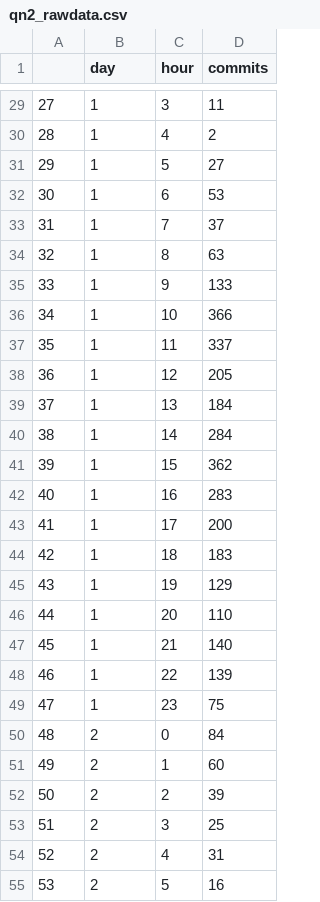
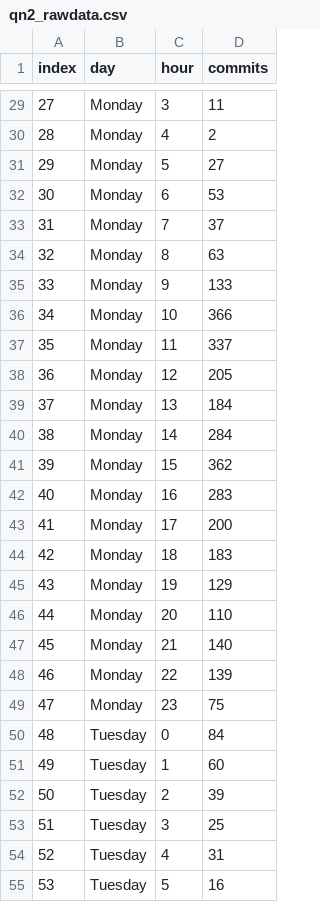
Before and after one commit to cjiaen/Git-Visualiztion, a CSV file: project1/qn2_rawdata.csv, drawn as a sheet; only a part is shown, gaps mark what is left out; the diff covers the shown part only.

```diff
--- a/project1/qn2_rawdata.csv
+++ b/project1/qn2_rawdata.csv
@@ -1 +1 @@
-,day,hour,commits
+index,day,hour,commits
@@ -29,27 +29,27 @@
-27,1,3,11
-28,1,4,2
-29,1,5,27
-30,1,6,53
-31,1,7,37
-32,1,8,63
-33,1,9,133
-34,1,10,366
-35,1,11,337
-36,1,12,205
-37,1,13,184
-38,1,14,284
-39,1,15,362
-40,1,16,283
-41,1,17,200
-42,1,18,183
-43,1,19,129
-44,1,20,110
-45,1,21,140
-46,1,22,139
-47,1,23,75
-48,2,0,84
-49,2,1,60
-50,2,2,39
-51,2,3,25
-52,2,4,31
-53,2,5,16
+27,Monday,3,11
+28,Monday,4,2
+29,Monday,5,27
+30,Monday,6,53
+31,Monday,7,37
+32,Monday,8,63
+33,Monday,9,133
+34,Monday,10,366
+35,Monday,11,337
+36,Monday,12,205
+37,Monday,13,184
+38,Monday,14,284
+39,Monday,15,362
+40,Monday,16,283
+41,Monday,17,200
+42,Monday,18,183
+43,Monday,19,129
+44,Monday,20,110
+45,Monday,21,140
+46,Monday,22,139
+47,Monday,23,75
+48,Tuesday,0,84
+49,Tuesday,1,60
+50,Tuesday,2,39
+51,Tuesday,3,25
+52,Tuesday,4,31
+53,Tuesday,5,16
```
Also changed, not shown: 141 edited cells elsewhere in this file, project1/qn1_rawdata.csv, project1/qn3_rawdata.csv.
